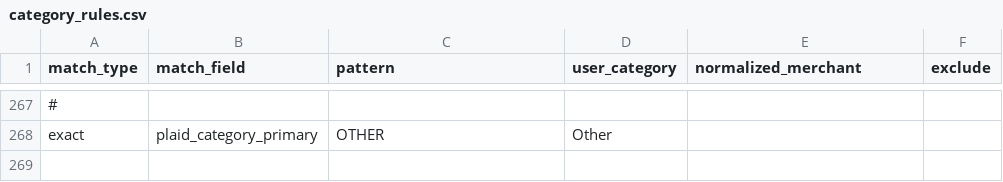
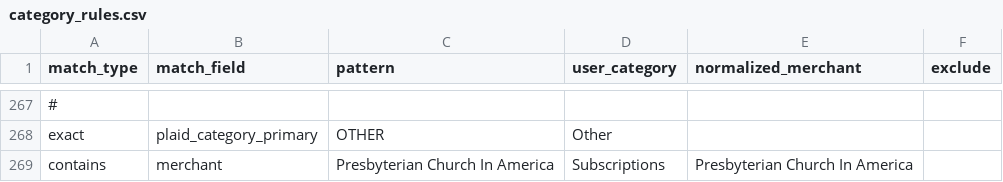
Before and after one commit to KeeganMerck/Finance_Sync, a CSV file: src/core/rules/category_rules.csv, drawn as a sheet; only a part is shown, gaps mark what is left out; the diff names each change by its address in the sheet, - before the commit and + after, or states it on an @@ line.

Commit message:
Secure local dashboard and improve rule tooling
This change locks the dashboard behind a local password, adds CSRF/session protections, and refuses unsafe non-loopback binds without the required auth and secure-cookie settings. It also adds SQLite online backup retention, Plaid profile-aware linking and labels, investment reconciliation improvements, rule explanation/apply flows, and new tests covering backup and local auth.

```diff
--- a/src/core/rules/category_rules.csv
+++ b/src/core/rules/category_rules.csv
+row 269: contains | merchant | Presbyterian Church In America | Subscriptions | Presbyterian Church In America
```
Also changed, not shown: 17 other files.
